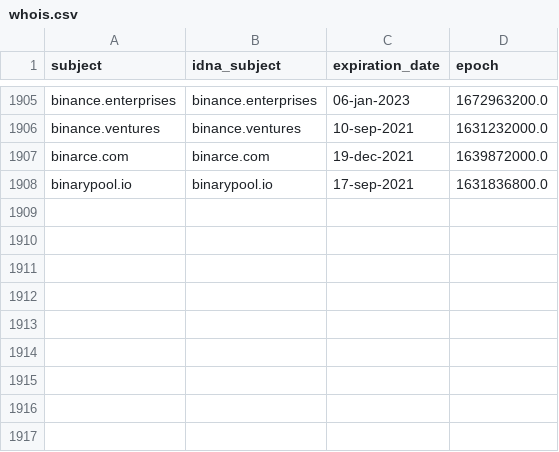
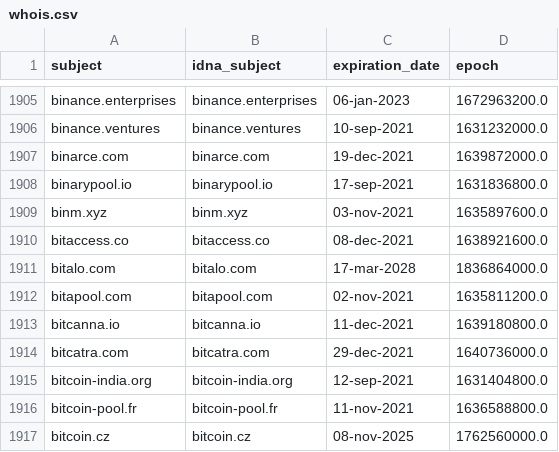
Before and after one commit to Ultimate-Hosts-Blacklist/ZeroDot1_CoinBlockerLists, a CSV file: .pyfunceble/whois.csv, drawn as a sheet; only a part is shown, gaps mark what is left out; the diff names each change by its address in the sheet, - before the commit and + after, or states it on an @@ line.

```diff
--- a/.pyfunceble/whois.csv
+++ b/.pyfunceble/whois.csv
+row 1909: binm.xyz | binm.xyz | 03-nov-2021 | 1635897600.0
+row 1910: bitaccess.co | bitaccess.co | 08-dec-2021 | 1638921600.0
+row 1911: bitalo.com | bitalo.com | 17-mar-2028 | 1836864000.0
+row 1912: bitapool.com | bitapool.com | 02-nov-2021 | 1635811200.0
+row 1913: bitcanna.io | bitcanna.io | 11-dec-2021 | 1639180800.0
+row 1914: bitcatra.com | bitcatra.com | 29-dec-2021 | 1640736000.0
+row 1915: bitcoin-india.org | bitcoin-india.org | 12-sep-2021 | 1631404800.0
+row 1916: bitcoin-pool.fr | bitcoin-pool.fr | 11-nov-2021 | 1636588800.0
+row 1917: bitcoin.cz | bitcoin.cz | 08-nov-2025 | 1762560000.0
```
Also changed, not shown: 13 other files.
